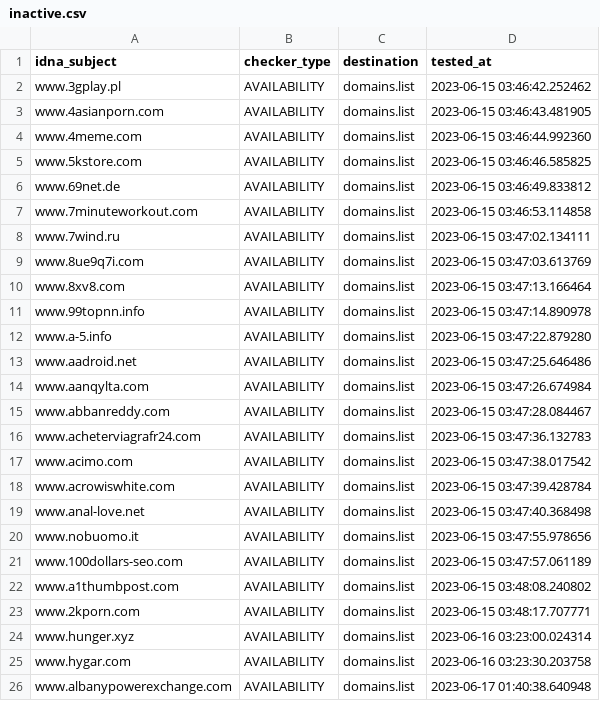
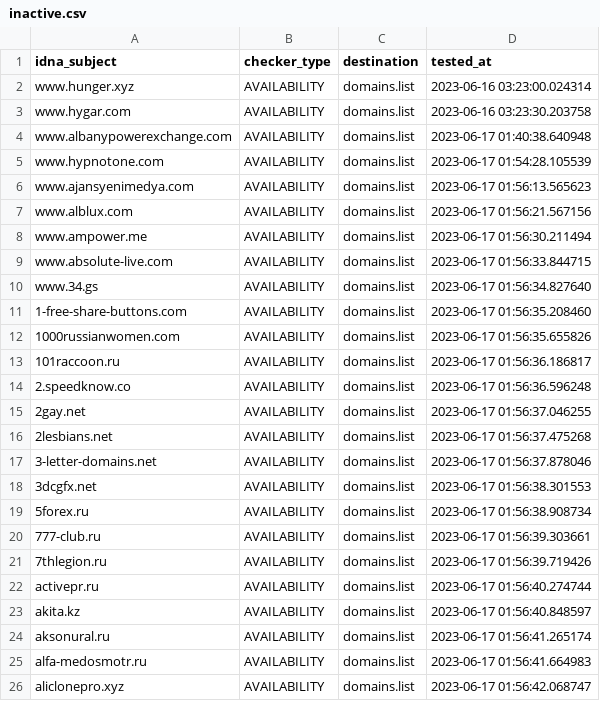
Before and after one commit to Ultimate-Hosts-Blacklist/BaddBoyzHosts, a CSV file: .pyfunceble/inactive.csv, drawn as a sheet; only a part is shown; the shorter side is filled out with more unchanged rows; the diff covers the shown part only.

```diff
--- a/.pyfunceble/inactive.csv
+++ b/.pyfunceble/inactive.csv
@@ -1,24 +1,2 @@
 idna_subject,checker_type,destination,tested_at
-www.3gplay.pl,AVAILABILITY,domains.list,2023-06-15 03:46:42.252462
-www.4asianporn.com,AVAILABILITY,domains.list,2023-06-15 03:46:43.481905
-www.4meme.com,AVAILABILITY,domains.list,2023-06-15 03:46:44.992360
-www.5kstore.com,AVAILABILITY,domains.list,2023-06-15 03:46:46.585825
-www.69net.de,AVAILABILITY,domains.list,2023-06-15 03:46:49.833812
-www.7minuteworkout.com,AVAILABILITY,domains.list,2023-06-15 03:46:53.114858
-www.7wind.ru,AVAILABILITY,domains.list,2023-06-15 03:47:02.134111
-www.8ue9q7i.com,AVAILABILITY,domains.list,2023-06-15 03:47:03.613769
-www.8xv8.com,AVAILABILITY,domains.list,2023-06-15 03:47:13.166464
-www.99topnn.info,AVAILABILITY,domains.list,2023-06-15 03:47:14.890978
-www.a-5.info,AVAILABILITY,domains.list,2023-06-15 03:47:22.879280
-www.aadroid.net,AVAILABILITY,domains.list,2023-06-15 03:47:25.646486
-www.aanqylta.com,AVAILABILITY,domains.list,2023-06-15 03:47:26.674984
-www.abbanreddy.com,AVAILABILITY,domains.list,2023-06-15 03:47:28.084467
-www.acheterviagrafr24.com,AVAILABILITY,domains.list,2023-06-15 03:47:36.132783
-www.acimo.com,AVAILABILITY,domains.list,2023-06-15 03:47:38.017542
-www.acrowiswhite.com,AVAILABILITY,domains.list,2023-06-15 03:47:39.428784
-www.anal-love.net,AVAILABILITY,domains.list,2023-06-15 03:47:40.368498
-www.nobuomo.it,AVAILABILITY,domains.list,2023-06-15 03:47:55.978656
-www.100dollars-seo.com,AVAILABILITY,domains.list,2023-06-15 03:47:57.061189
-www.a1thumbpost.com,AVAILABILITY,domains.list,2023-06-15 03:48:08.240802
-www.2kporn.com,AVAILABILITY,domains.list,2023-06-15 03:48:17.707771
 www.hunger.xyz,AVAILABILITY,domains.list,2023-06-16 03:23:00.024314
```
Also changed, not shown: 22 added rows elsewhere in this file, 17 other files.
